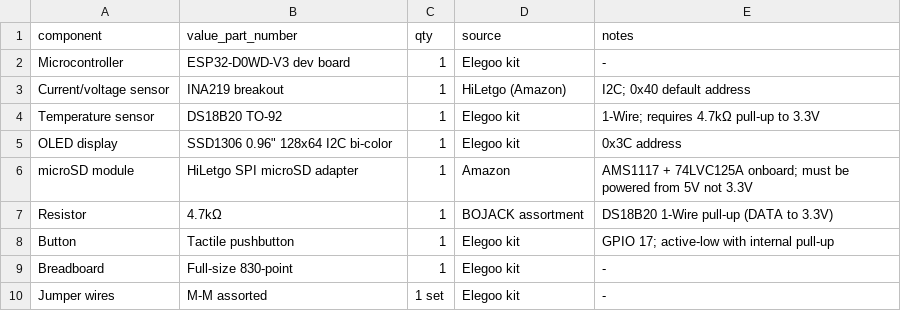
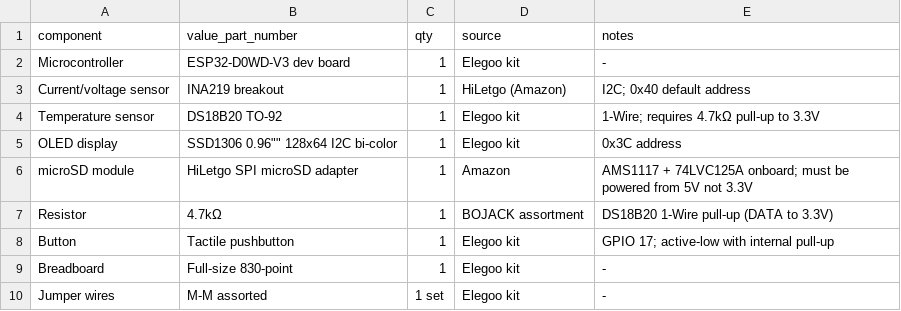
Before and after one commit to jacobporters/project-03-sensor-datalogger, a CSV file: hardware/BOM.csv, drawn as a sheet.

Commit message:
Update BOM.csv

```diff
--- a/hardware/BOM.csv
+++ b/hardware/BOM.csv
@@ -4,3 +4,3 @@ Current/voltage sensor,INA219 breakout,1,HiLetgo (Amazon),I2C; 0x40 default addr
 Temperature sensor,DS18B20 TO-92,1,Elegoo kit,1-Wire; requires 4.7kΩ pull-up to 3.3V
-OLED display,SSD1306 0.96" 128x64 I2C bi-color,1,Elegoo kit,0x3C address
+OLED display,SSD1306 0.96"" 128x64 I2C bi-color,1,Elegoo kit,0x3C address
 microSD module,HiLetgo SPI microSD adapter,1,Amazon,AMS1117 + 74LVC125A onboard; must be powered from 5V not 3.3V
```
